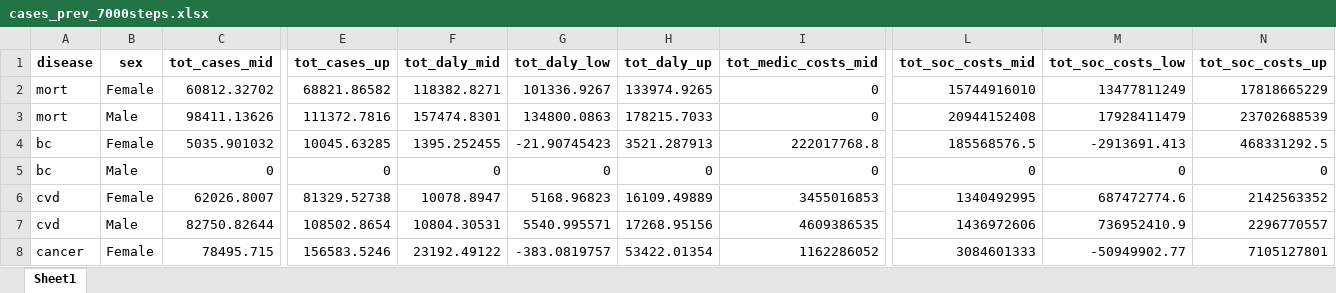
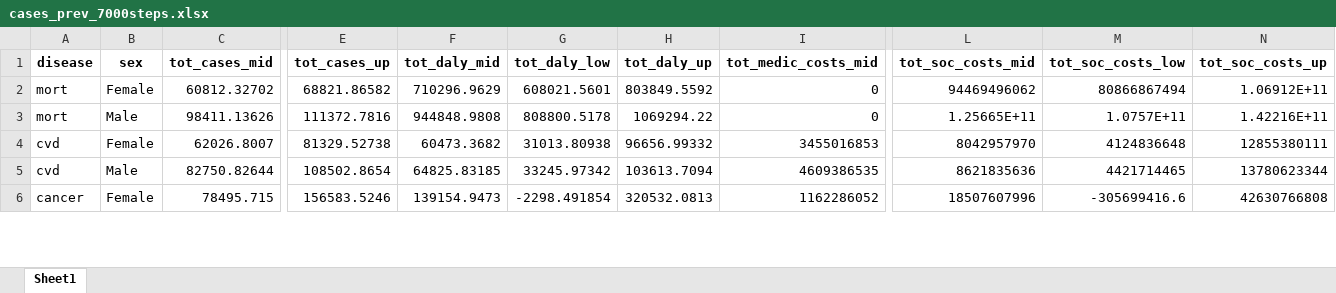
Before and after one commit to inesoriany/HIA_walking_steps, an Excel workbook: output/Tables/7000 steps/cases_prev_7000steps.xlsx, sheet Sheet1, drawn as a sheet; only a part is shown, gaps mark what is left out; values as stored, in another font and other column widths than the file's, no borders; removed rows and columns are numbered as before the commit, all else as after; rows hold the shown columns only; the diff covers the shown part only; the diff names each change by its address in the sheet, - before the commit and + after, or states it on an @@ line.

```diff
--- a/output/Tables/7000 steps/cases_prev_7000steps.xlsx (sheet Sheet1)
+++ b/output/Tables/7000 steps/cases_prev_7000steps.xlsx (sheet Sheet1)
-F2 (tot_daly_mid): 118382.8271
+F2 (tot_daly_mid): 710296.9629
-G2 (tot_daly_low): 101336.9267
+G2 (tot_daly_low): 608021.5601
-H2 (tot_daly_up): 133974.9265
+H2 (tot_daly_up): 803849.5592
-L2 (tot_soc_costs_mid): 15744916010
+L2 (tot_soc_costs_mid): 94469496062
-M2 (tot_soc_costs_low): 13477811249
+M2 (tot_soc_costs_low): 80866867494
-N2 (tot_soc_costs_up): 17818665229
+N2 (tot_soc_costs_up): 1.06912E+11
-F3 (tot_daly_mid): 157474.8301
+F3 (tot_daly_mid): 944848.9808
-G3 (tot_daly_low): 134800.0863
+G3 (tot_daly_low): 808800.5178
-H3 (tot_daly_up): 178215.7033
+H3 (tot_daly_up): 1069294.22
-L3 (tot_soc_costs_mid): 20944152408
+L3 (tot_soc_costs_mid): 1.25665E+11
-M3 (tot_soc_costs_low): 17928411479
+M3 (tot_soc_costs_low): 1.0757E+11
-N3 (tot_soc_costs_up): 23702688539
+N3 (tot_soc_costs_up): 1.42216E+11
-row 4: bc | Female | 5035.901032 | 10045.63285 | 1395.252455 | -21.90745423 | 3521.287913 | 222017768.8 | 185568576.5 | -2913691.413 | 468331292.5
-row 5: bc | Male | 0 | 0 | 0 | 0 | 0 | 0 | 0 | 0 | 0
-F4 (tot_daly_mid): 10078.8947
+F4 (tot_daly_mid): 60473.3682
-G4 (tot_daly_low): 5168.96823
+G4 (tot_daly_low): 31013.80938
-H4 (tot_daly_up): 16109.49889
+H4 (tot_daly_up): 96656.99332
-L4 (tot_soc_costs_mid): 1340492995
+L4 (tot_soc_costs_mid): 8042957970
-M4 (tot_soc_costs_low): 687472774.6
+M4 (tot_soc_costs_low): 4124836648
-N4 (tot_soc_costs_up): 2142563352
+N4 (tot_soc_costs_up): 12855380111
-F5 (tot_daly_mid): 10804.30531
+F5 (tot_daly_mid): 64825.83185
-G5 (tot_daly_low): 5540.995571
+G5 (tot_daly_low): 33245.97342
-H5 (tot_daly_up): 17268.95156
+H5 (tot_daly_up): 103613.7094
-L5 (tot_soc_costs_mid): 1436972606
+L5 (tot_soc_costs_mid): 8621835636
-M5 (tot_soc_costs_low): 736952410.9
+M5 (tot_soc_costs_low): 4421714465
-N5 (tot_soc_costs_up): 2296770557
+N5 (tot_soc_costs_up): 13780623344
-F6 (tot_daly_mid): 23192.49122
+F6 (tot_daly_mid): 139154.9473
-G6 (tot_daly_low): -383.0819757
+G6 (tot_daly_low): -2298.491854
-H6 (tot_daly_up): 53422.01354
+H6 (tot_daly_up): 320532.0813
-L6 (tot_soc_costs_mid): 3084601333
+L6 (tot_soc_costs_mid): 18507607996
-M6 (tot_soc_costs_low): -50949902.77
+M6 (tot_soc_costs_low): -305699416.6
-N6 (tot_soc_costs_up): 7105127801
+N6 (tot_soc_costs_up): 42630766808
```
Also changed, not shown: 38 edited cells elsewhere in this sheet, output/Tables/7000 steps/add_cases_prev_7000steps.xlsx, 1 other file.
